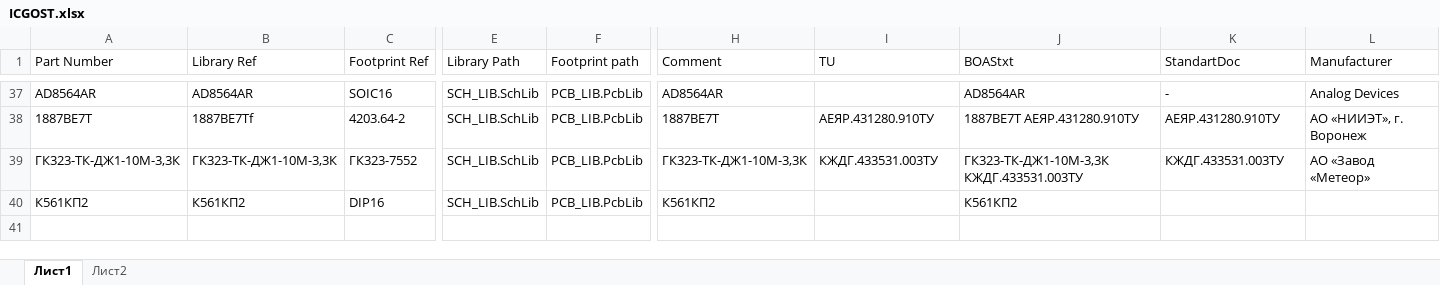
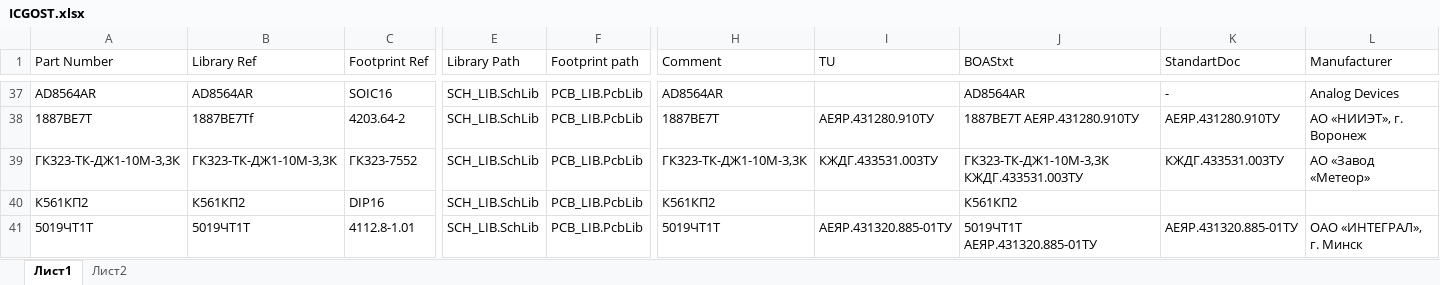
Before and after one commit to work5lov/LibrariesGOST, an Excel workbook: ICGOST.xlsx, sheet Лист1, drawn as a sheet; only a part is shown, gaps mark what is left out; values as stored, in another font and other column widths than the file's, no borders; rows hold the shown columns only; the diff names each change by its address in the sheet, - before the commit and + after, or states it on an @@ line.

```diff
--- a/ICGOST.xlsx (sheet Лист1)
+++ b/ICGOST.xlsx (sheet Лист1)
+row 41: 5019ЧТ1Т | 5019ЧТ1Т | 4112.8-1.01 | SCH_LIB.SchLib | PCB_LIB.PcbLib | 5019ЧТ1Т | АЕЯР.431320.885-01ТУ | 5019ЧТ1Т АЕЯР.431320.885-01ТУ | АЕЯР.431320.885-01ТУ | ОАО «ИНТЕГРАЛ», г. Минск
```
Also changed, not shown: ResGOST.xlsx, 4 other files.
